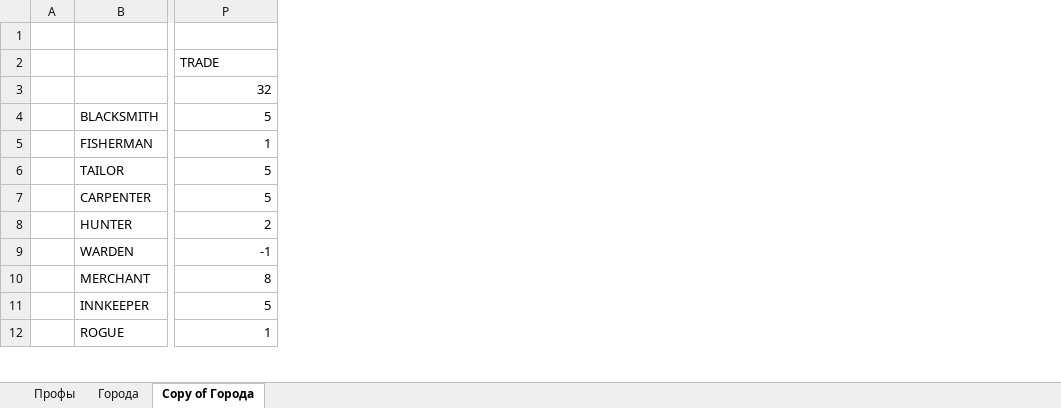
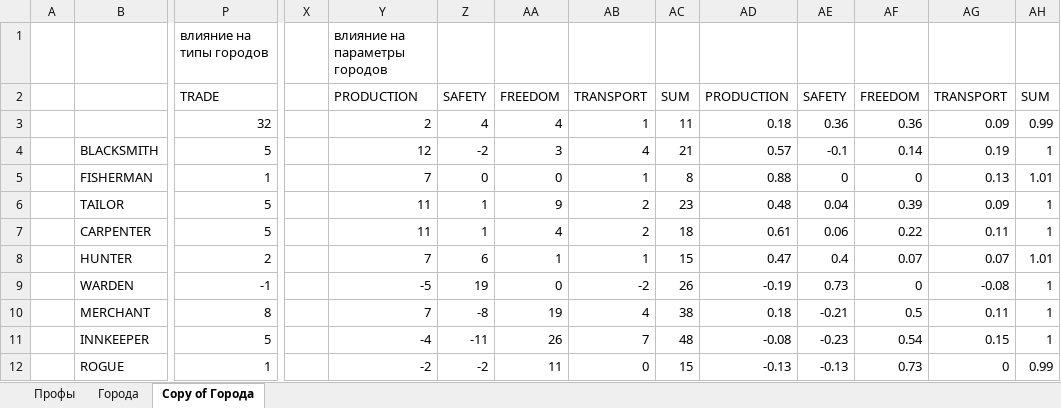
Before and after one commit to pavetok/the-tale, an Excel workbook: docs/Professions.xlsx, sheet Copy of Города, drawn as a sheet; only a part is shown, gaps mark what is left out; values as stored, in another font and other column widths than the file's, no borders; rows hold the shown columns only; the diff names each change by its address in the sheet, - before the commit and + after, or states it on an @@ line.

Commit message:
gh-649 ввести параметры городов

```diff
--- a/docs/Professions.xlsx (sheet Copy of Города)
+++ b/docs/Professions.xlsx (sheet Copy of Города)
+column X, empty
+column Y, rows 1-12: влияние на параметры городов | PRODUCTION | 2 | 12 | 7 | 11 | 11 | 7 | -5 | 7 | -4 | -2
+column Z, rows 2-12: SAFETY | 4 | -2 | 0 | 1 | 1 | 6 | 19 | -8 | -11 | -2
+column AA, rows 2-12: FREEDOM | 4 | 3 | 0 | 9 | 4 | 1 | 0 | 19 | 26 | 11
+column AB, rows 2-12: TRANSPORT | 1 | 4 | 1 | 2 | 2 | 1 | -2 | 4 | 7 | 0
+column AC, rows 2-12: SUM | 11 | 21 | 8 | 23 | 18 | 15 | 26 | 38 | 48 | 15
+column AD, rows 2-12: PRODUCTION | 0.18 | 0.57 | 0.88 | 0.48 | 0.61 | 0.47 | -0.19 | 0.18 | -0.08 | -0.13
+column AE, rows 2-12: SAFETY | 0.36 | -0.1 | 0 | 0.04 | 0.06 | 0.4 | 0.73 | -0.21 | -0.23 | -0.13
+column AF, rows 2-12: FREEDOM | 0.36 | 0.14 | 0 | 0.39 | 0.22 | 0.07 | 0 | 0.5 | 0.54 | 0.73
+column AG, rows 2-12: TRANSPORT | 0.09 | 0.19 | 0.13 | 0.09 | 0.11 | 0.07 | -0.08 | 0.11 | 0.15 | 0
+column AH, rows 2-12: SUM | 0.99 | 1 | 1.01 | 1 | 1 | 1.01 | 1 | 1 | 1 | 0.99
-row 1: (empty)
+row 1:  |  | влияние на типы городов |  | влияние на параметры городов
```
Also changed, not shown: 30 other files.
